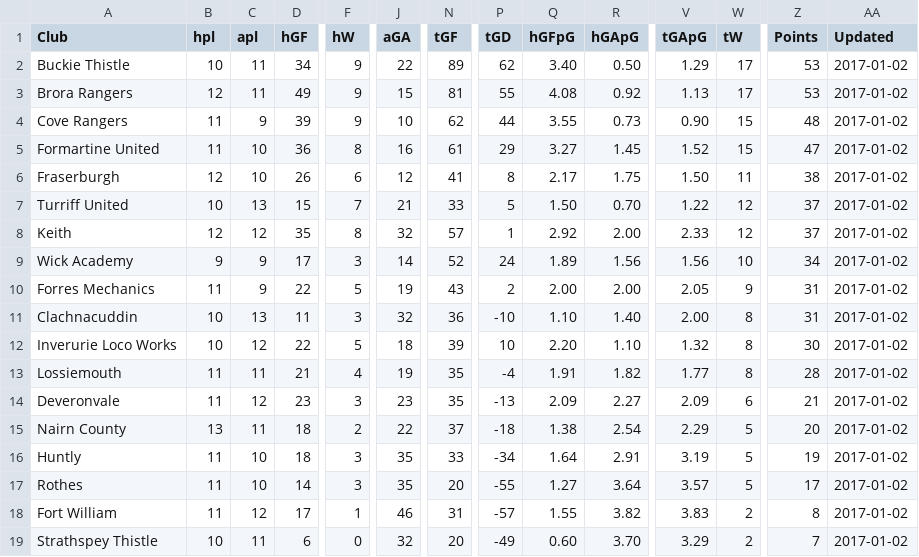
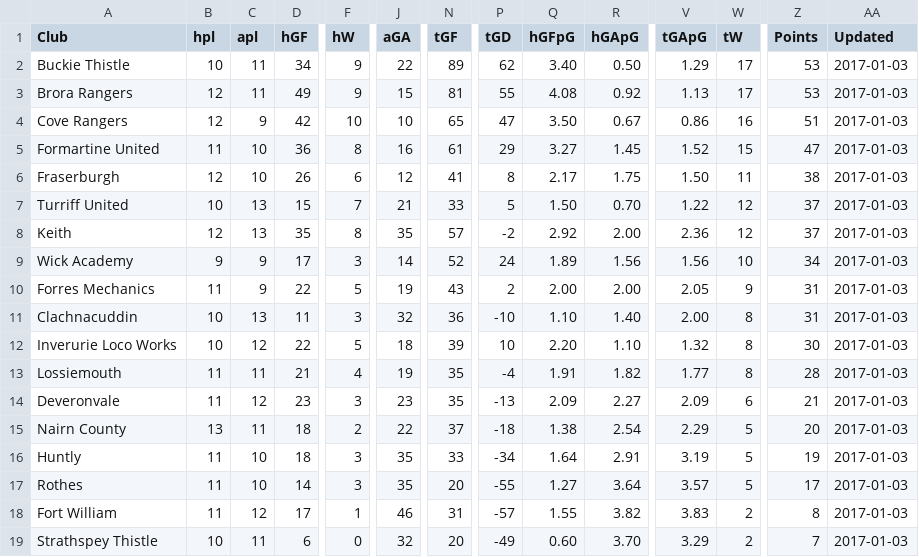
Before and after one commit to brorarangers/brorarangers.github.io, a CSV file: _data/table.csv, drawn as a sheet; only a part is shown, gaps mark what is left out; the diff covers the shown part only; the diff names each change by its address in the sheet, - before the commit and + after, or states it on an @@ line.

Commit message:
Update league table

```diff
--- a/_data/table.csv
+++ b/_data/table.csv
-AA2:AA19 (Updated): 2017-01-02
+AA2:AA19 (Updated): 2017-01-03
-B4 (hpl): 11
+B4 (hpl): 12
-D4 (hGF): 39
+D4 (hGF): 42
-F4 (hW): 9
+F4 (hW): 10
-N4 (tGF): 62
+N4 (tGF): 65
-P4 (tGD): 44
+P4 (tGD): 47
-Q4 (hGFpG): 3.55
+Q4 (hGFpG): 3.50
-R4 (hGApG): 0.73
+R4 (hGApG): 0.67
-V4 (tGApG): 0.90
+V4 (tGApG): 0.86
-W4 (tW): 15
+W4 (tW): 16
-Z4 (Points): 48
+Z4 (Points): 51
-C8 (apl): 12
+C8 (apl): 13
-J8 (aGA): 32
+J8 (aGA): 35
-P8 (tGD): 1
+P8 (tGD): -2
-V8 (tGApG): 2.33
+V8 (tGApG): 2.36
```
Also changed, not shown: 6 edited cells elsewhere in this file.
